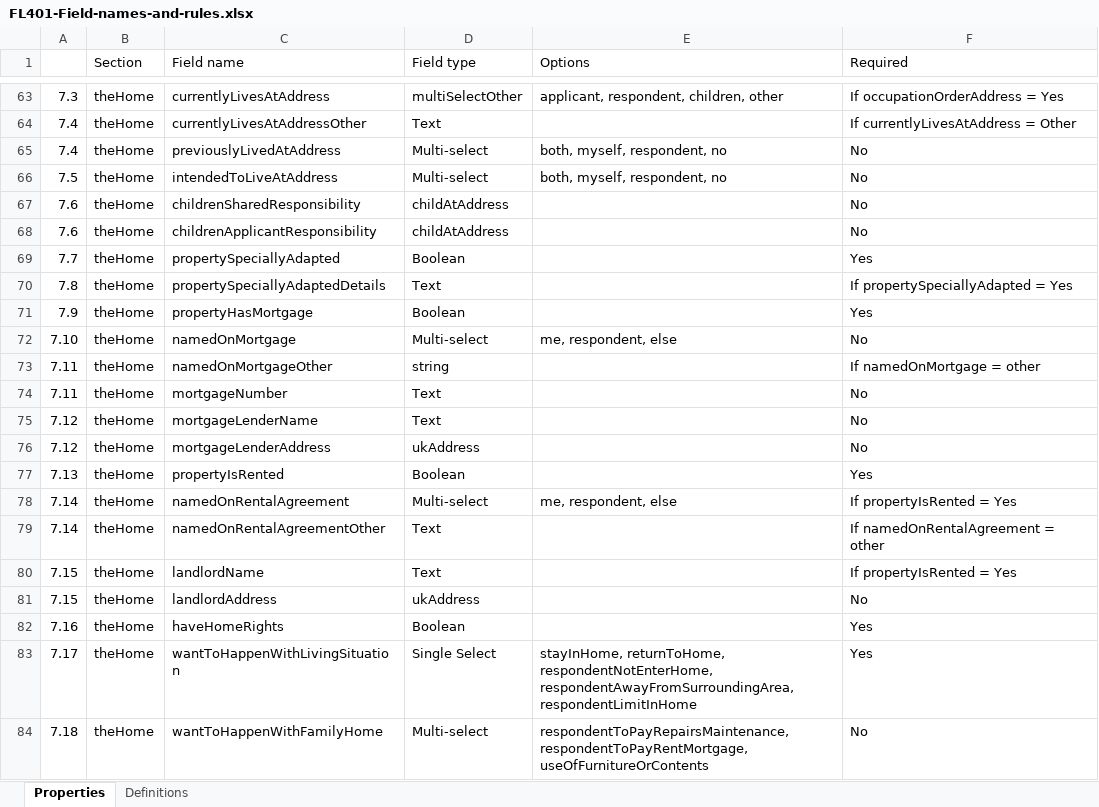
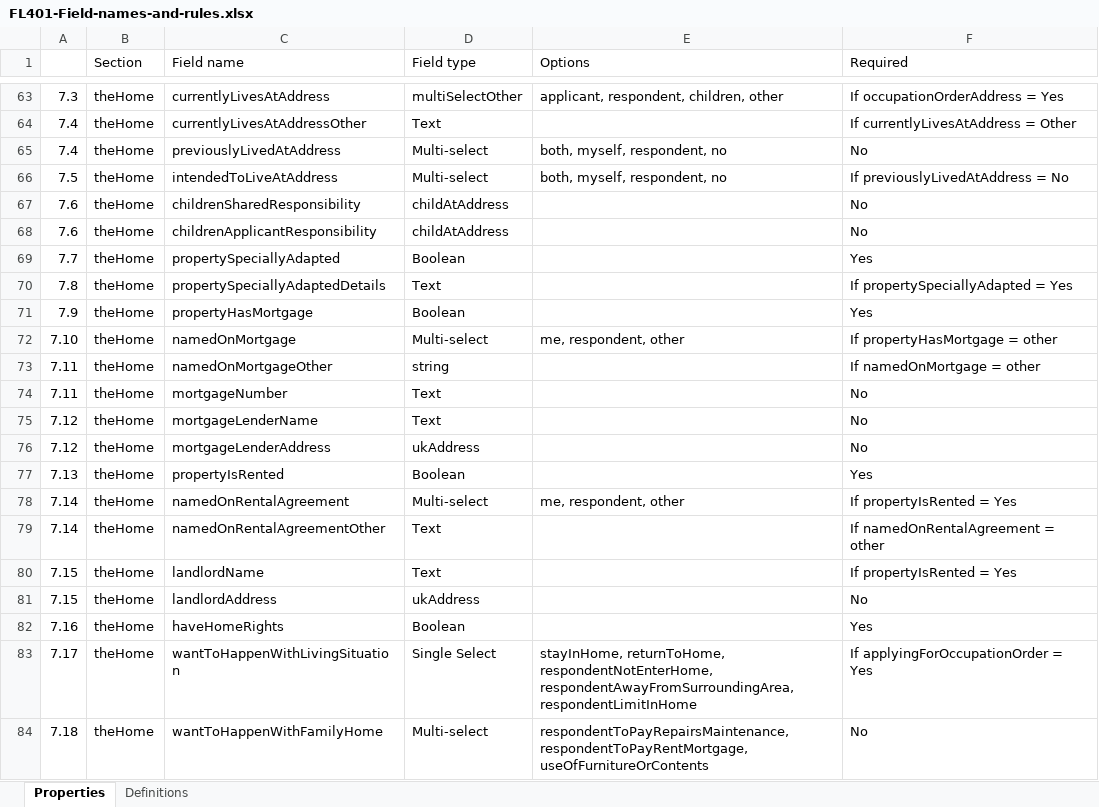
Before and after one commit to electricputty/FL401-data-schema, an Excel workbook: resources/FL401-Field-names-and-rules.xlsx, sheet Properties, drawn as a sheet; only a part is shown, gaps mark what is left out; values as stored, in another font and other column widths than the file's, no cell formats; charts and pictures not drawn; the diff covers the shown part only; the diff names each change by its address in the sheet, - before the commit and + after, or states it on an @@ line.

```diff
--- a/resources/FL401-Field-names-and-rules.xlsx (sheet Properties)
+++ b/resources/FL401-Field-names-and-rules.xlsx (sheet Properties)
-F66 (Required): No
+F66 (Required): If previouslyLivedAtAddress = No
-E72 (Options): me, respondent, else
+E72 (Options): me, respondent, other
-F72 (Required): No
+F72 (Required): If propertyHasMortgage = other
-E78 (Options): me, respondent, else
+E78 (Options): me, respondent, other
-F83 (Required): Yes
+F83 (Required): If applyingForOccupationOrder = Yes
```
Also changed, not shown: 11 edited cells elsewhere in this sheet, cell formats.
